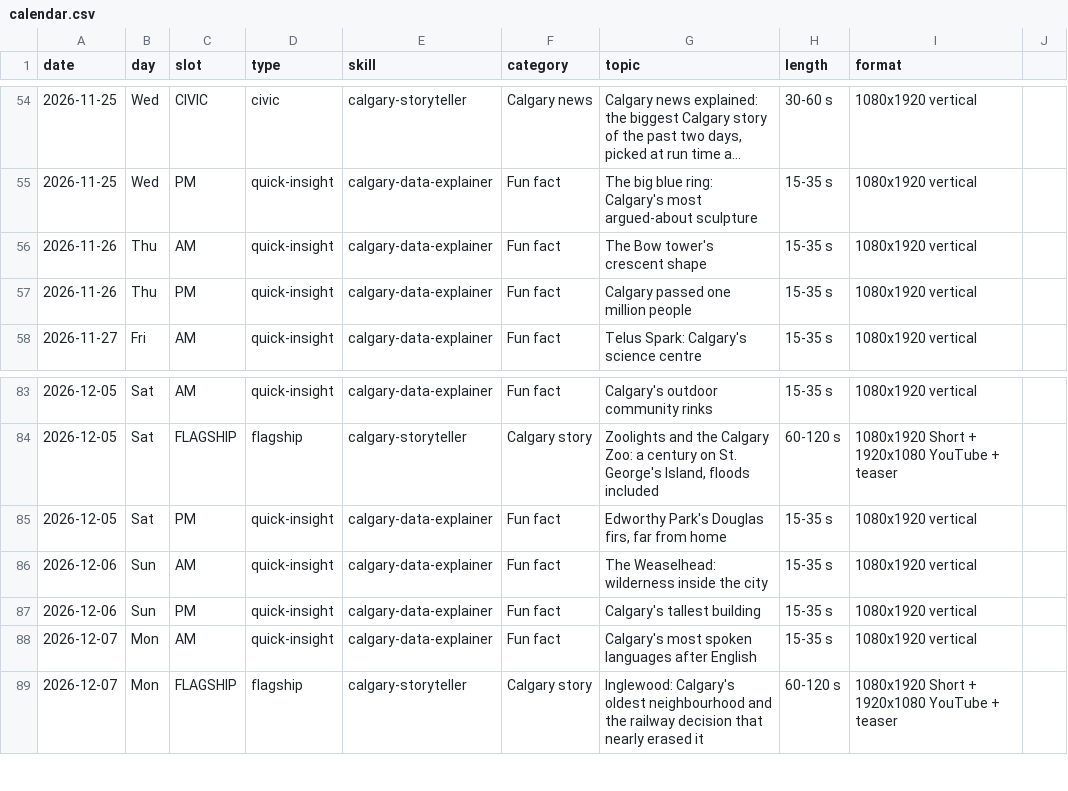
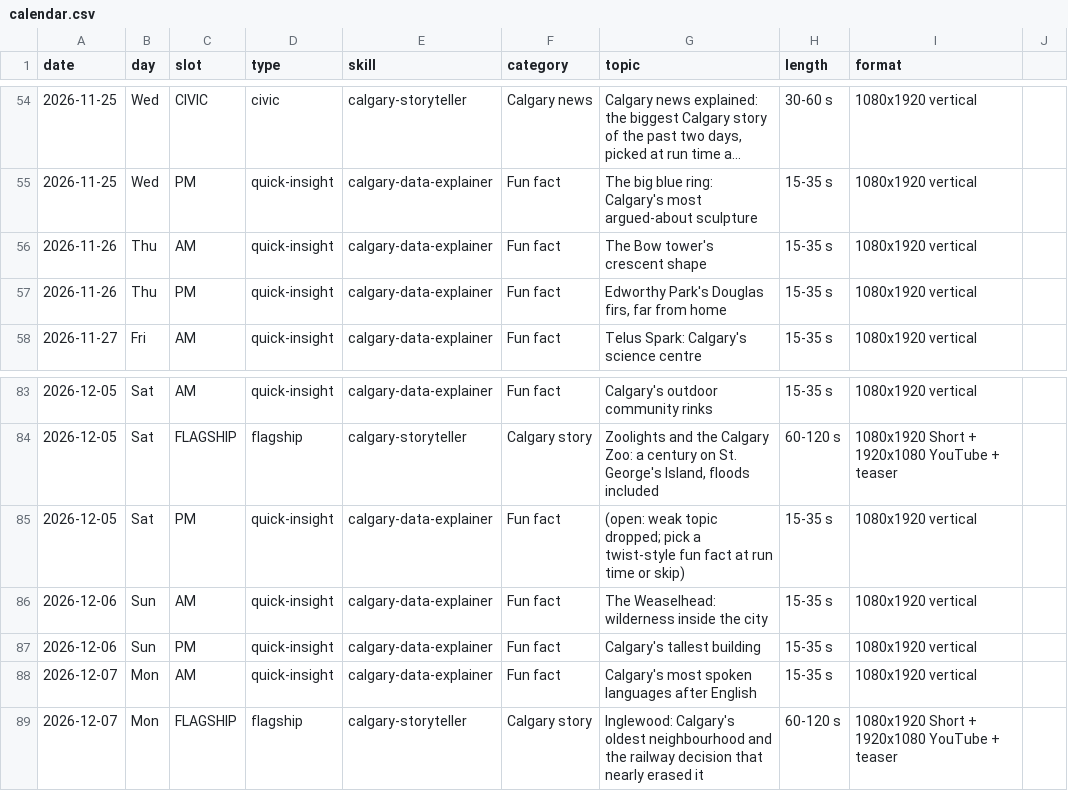
Before and after one commit to hassanaliarshad110/calgary-data-desk, a CSV file: calendar.csv, drawn as a sheet; only a part is shown, gaps mark what is left out; long unchanged cells end in ….

Commit message:
Nov 26 PM: drop 'one million' (not a fun fact), Edworthy firs moved in from Dec 5

```diff
--- a/calendar.csv
+++ b/calendar.csv
@@ -56,3 +56,3 @@ date,day,slot,type,skill,category,topic,length,format
 2026-11-26,Thu,AM,quick-insight,calgary-data-explainer,Fun fact,The Bow tower's crescent shape,15-35 s,1080x1920 vertical
-2026-11-26,Thu,PM,quick-insight,calgary-data-explainer,Fun fact,Calgary passed one million people,15-35 s,1080x1920 vertical
+2026-11-26,Thu,PM,quick-insight,calgary-data-explainer,Fun fact,"Edworthy Park's Douglas firs, far from home",15-35 s,1080x1920 vertical
 2026-11-27,Fri,AM,quick-insight,calgary-data-explainer,Fun fact,Telus Spark: Calgary's science centre,15-35 s,1080x1920 vertical
@@ -84,3 +84,3 @@ date,day,slot,type,skill,category,topic,length,format
 2026-12-05,Sat,FLAGSHIP,flagship,calgary-storyteller,Calgary story,"Zoolights and the Calgary Zoo: a century on St. George's Island, floods included",60-120 s,1080x1920 Short + 1920x1080 YouTube + teaser
-2026-12-05,Sat,PM,quick-insight,calgary-data-explainer,Fun fact,"Edworthy Park's Douglas firs, far from home",15-35 s,1080x1920 vertical
+2026-12-05,Sat,PM,quick-insight,calgary-data-explainer,Fun fact,(open: weak topic dropped; pick a twist-style fun fact at run time or skip),15-35 s,1080x1920 vertical
 2026-12-06,Sun,AM,quick-insight,calgary-data-explainer,Fun fact,The Weaselhead: wilderness inside the city,15-35 s,1080x1920 vertical
```
Also changed, not shown: 1 other file.
